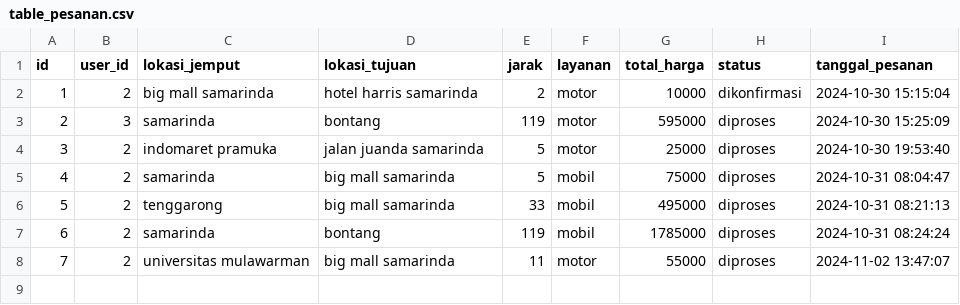
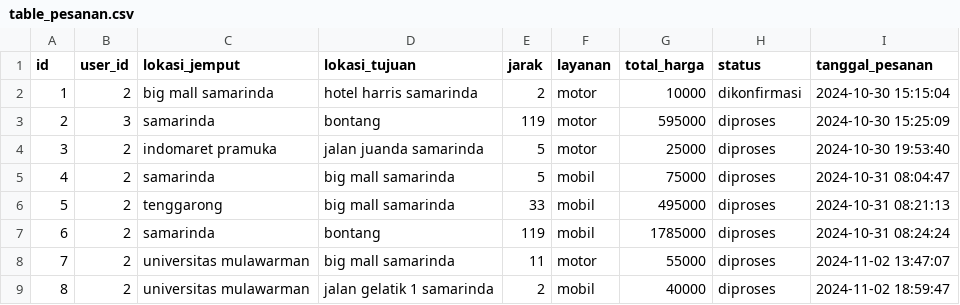
Before and after one commit to ORU25/ProjectAkhirAPD, a CSV file: data/table_pesanan.csv, drawn as a sheet.

Commit message:
CRUD layanan dan CRUD user

```diff
--- a/data/table_pesanan.csv
+++ b/data/table_pesanan.csv
@@ -8 +8,2 @@ id;user_id;lokasi_jemput;lokasi_tujuan;jarak;layanan ;total_harga;status;tanggal
 7;2;universitas mulawarman;big mall samarinda;11;motor;55000;diproses;2024-11-02 13:47:07
+8;2;universitas mulawarman;jalan gelatik 1 samarinda;2;mobil;40000;diproses;2024-11-02 18:59:47
```
Also changed, not shown: 4 other files.
